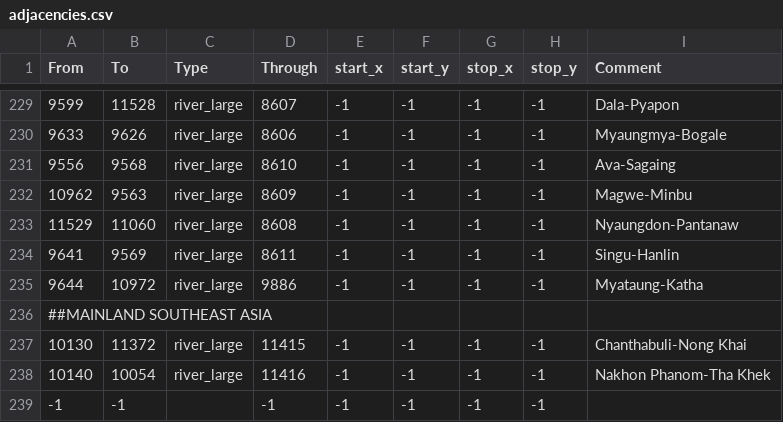
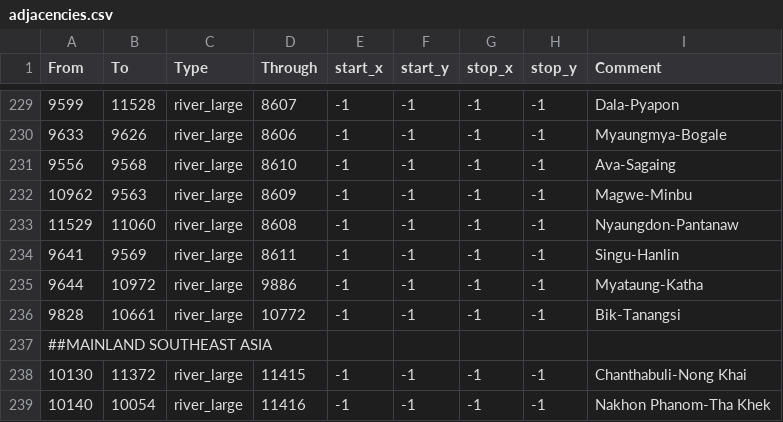
Before and after one commit to Rajas-of-Indochina/mod, a CSV file: indochina/map_data/adjacencies.csv, drawn as a sheet; only a part is shown, gaps mark what is left out; the shorter side is filled out with more unchanged rows; the diff names each change by its address in the sheet, - before the commit and + after, or states it on an @@ line.

Commit message:
Tanangsi bridge

```diff
--- a/indochina/map_data/adjacencies.csv
+++ b/indochina/map_data/adjacencies.csv
+row 236: 9828 | 10661 | river_large | 10772 | -1 | -1 | -1 | -1 | Bik-Tanangsi
```
